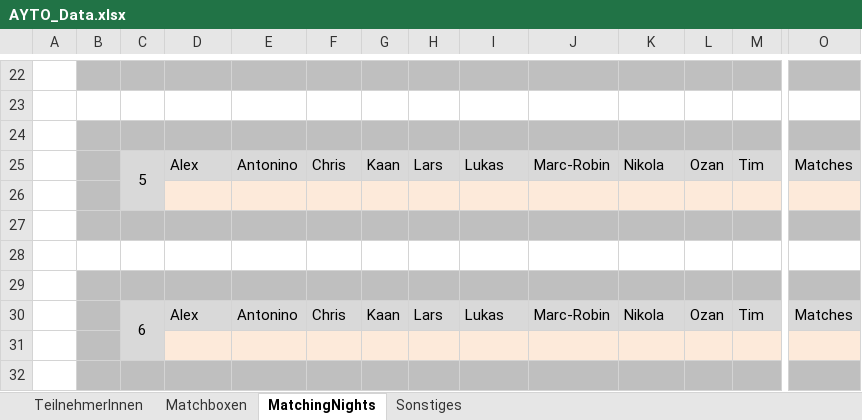
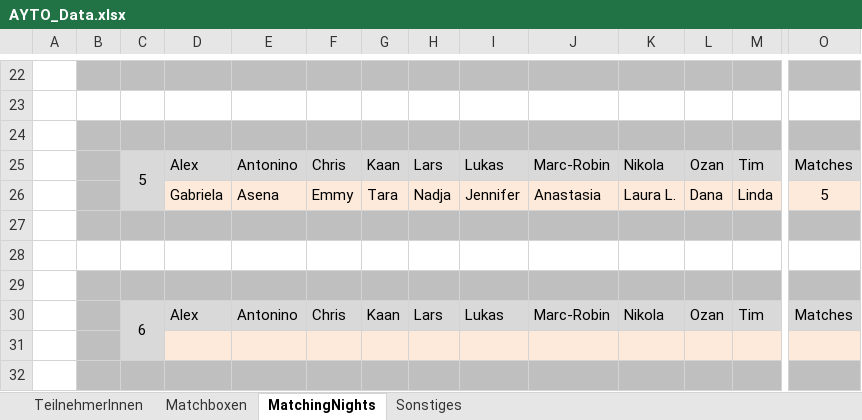
Before and after one commit to pheagan/AYTO-Berechnung, an Excel workbook: AYTO_Berechnung/AYTO_Data.xlsx, sheet MatchingNights, drawn as a sheet; only a part is shown, gaps mark what is left out; values as stored, in another font and other column widths than the file's, no borders; conditional formats not drawn; rows hold the shown columns only; the diff names each change by its address in the sheet, - before the commit and + after, or states it on an @@ line.

Commit message:
AYTO VIP 2024 Nacht 5

```diff
--- a/AYTO_Berechnung/AYTO_Data.xlsx (sheet MatchingNights)
+++ b/AYTO_Berechnung/AYTO_Data.xlsx (sheet MatchingNights)
-row 26: (empty)
+row 26:  |  |  | Gabriela | Asena | Emmy | Tara | Nadja | Jennifer | Anastasia | Laura L. | Dana | Linda | 5
```
Also changed, not shown: sheet Matchboxen, 1 other file.
